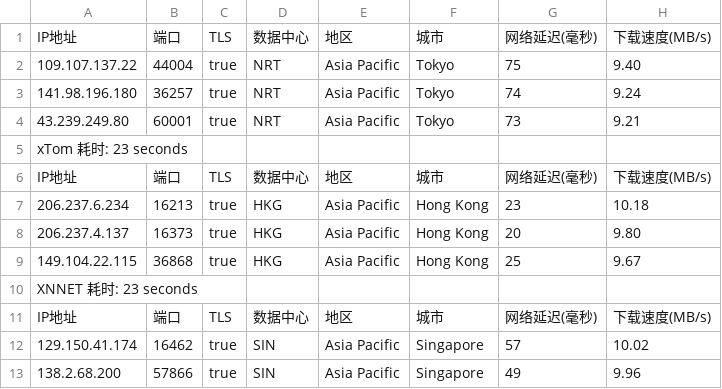
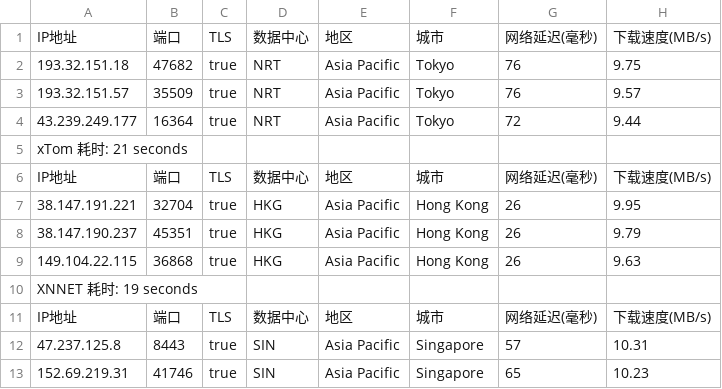
Before and after one commit to fatkun/bestcf, a CSV file: output/result.csv, drawn as a sheet; only a part is shown; the diff covers the shown part only; the diff names each change by its address in the sheet, - before the commit and + after, or states it on an @@ line.

```diff
--- a/output/result.csv
+++ b/output/result.csv
-A2: 109.107.137.22
+A2: 193.32.151.18
-B2: 44004
+B2: 47682
-G2: 75
+G2: 76
-H2: 9.40
+H2: 9.75
-A3: 141.98.196.180
+A3: 193.32.151.57
-B3: 36257
+B3: 35509
-G3: 74
+G3: 76
-H3: 9.24
+H3: 9.57
-A4: 43.239.249.80
+A4: 43.239.249.177
-B4: 60001
+B4: 16364
-G4: 73
+G4: 72
-H4: 9.21
+H4: 9.44
-A5: xTom 耗时: 23 seconds
+A5: xTom 耗时: 21 seconds
-A7: 206.237.6.234
+A7: 38.147.191.221
-B7: 16213
+B7: 32704
-G7: 23
+G7: 26
-H7: 10.18
+H7: 9.95
-A8: 206.237.4.137
+A8: 38.147.190.237
-B8: 16373
+B8: 45351
-G8: 20
+G8: 26
-H8: 9.80
+H8: 9.79
-G9: 25
+G9: 26
-H9: 9.67
+H9: 9.63
-A10: XNNET 耗时: 23 seconds
+A10: XNNET 耗时: 19 seconds
-A12: 129.150.41.174
+A12: 47.237.125.8
-B12: 16462
+B12: 8443
-H12: 10.02
+H12: 10.31
-A13: 138.2.68.200
+A13: 152.69.219.31
-B13: 57866
+B13: 41746
-G13: 49
+G13: 65
-H13: 9.96
+H13: 10.23
```
Also changed, not shown: 10 edited cells elsewhere in this file, 1 other file.
